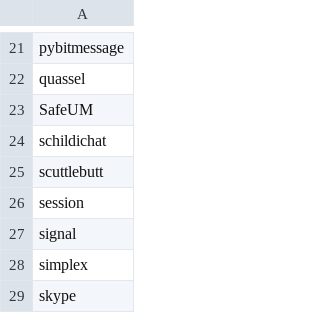
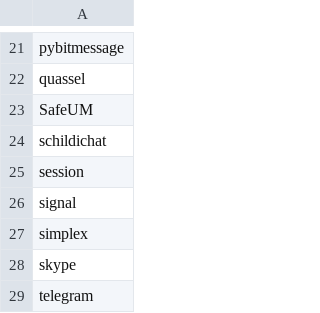
Before and after one commit to bkil/secuchart, a CSV file: data/_items.csv, drawn as a sheet; only a part is shown, gaps mark what is left out; the shorter side is filled out with more unchanged rows; the diff names each change by its address in the sheet, - before the commit and + after, or states it on an @@ line.

```diff
--- a/data/_items.csv
+++ b/data/_items.csv
-row 25: scuttlebutt
```
Also changed, not shown: data/imessage.csv.
